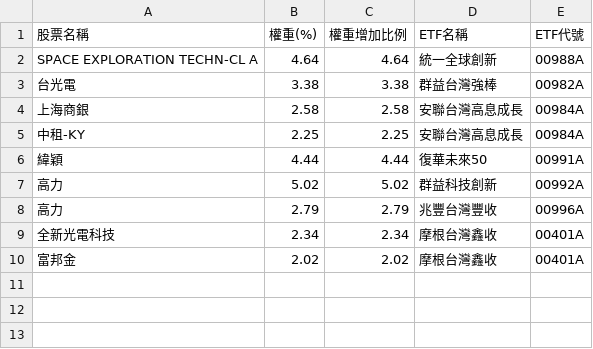
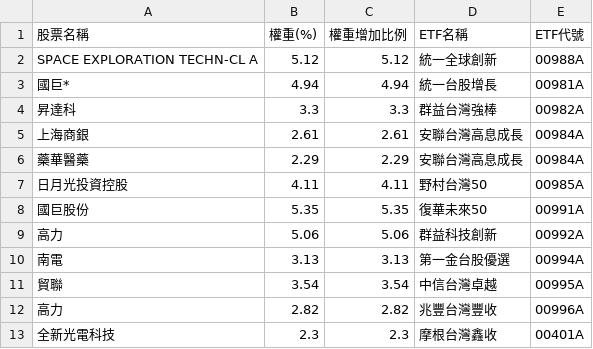
Before and after one commit to caesar263/my-etf-tracker, a CSV file: new_additions.csv, drawn as a sheet.

```diff
--- a/new_additions.csv
+++ b/new_additions.csv
@@ -1,10 +1,13 @@
 股票名稱,權重(%),權重增加比例,ETF名稱,ETF代號
-SPACE EXPLORATION TECHN-CL A,4.64,4.64,統一全球創新,00988A
-台光電,3.38,3.38,群益台灣強棒,00982A
-上海商銀,2.58,2.58,安聯台灣高息成長,00984A
-中租-KY,2.25,2.25,安聯台灣高息成長,00984A
-緯穎,4.44,4.44,復華未來50,00991A
-高力,5.02,5.02,群益科技創新,00992A
-高力,2.79,2.79,兆豐台灣豐收,00996A
-全新光電科技,2.34,2.34,摩根台灣鑫收,00401A
-富邦金,2.02,2.02,摩根台灣鑫收,00401A
+SPACE EXPLORATION TECHN-CL A,5.12,5.12,統一全球創新,00988A
+國巨*,4.94,4.94,統一台股增長,00981A
+昇達科,3.3,3.3,群益台灣強棒,00982A
+上海商銀,2.61,2.61,安聯台灣高息成長,00984A
+藥華醫藥,2.29,2.29,安聯台灣高息成長,00984A
+日月光投資控股,4.11,4.11,野村台灣50,00985A
+國巨股份,5.35,5.35,復華未來50,00991A
+高力,5.06,5.06,群益科技創新,00992A
+南電,3.13,3.13,第一金台股優選,00994A
+貿聯,3.54,3.54,中信台灣卓越,00995A
+高力,2.82,2.82,兆豐台灣豐收,00996A
+全新光電科技,2.3,2.3,摩根台灣鑫收,00401A
```
Also changed, not shown: final_analysis.csv, holdings_00401A.csv, 14 other files.
